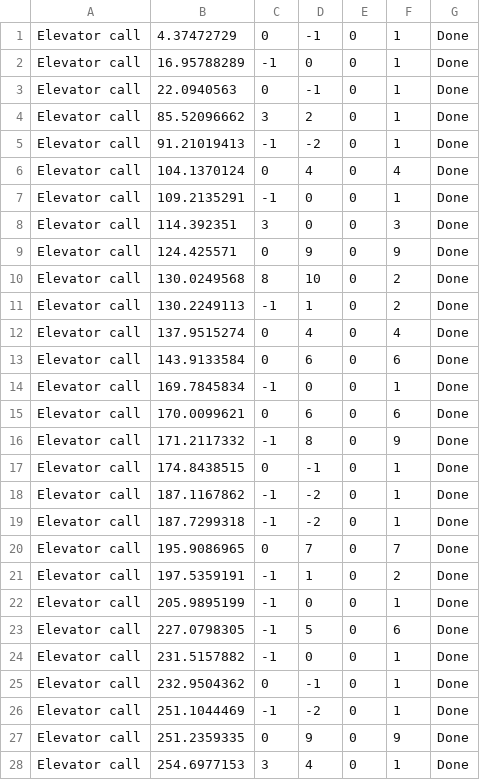
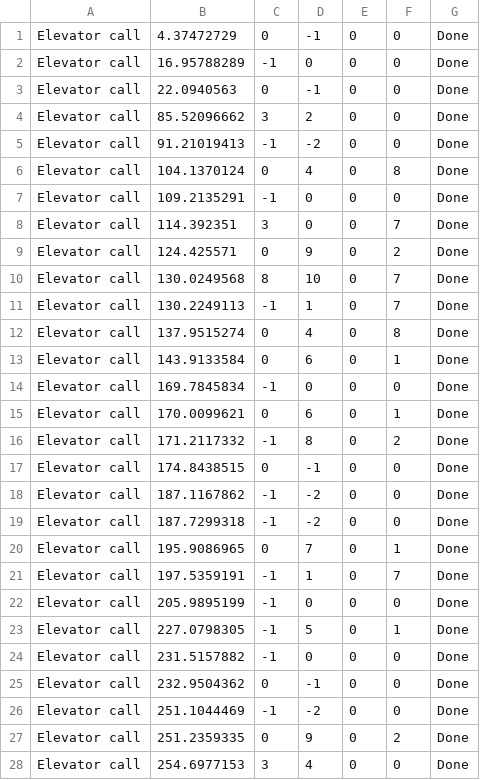
Before and after one commit to AlonBarak-dev/Ex1_oop, a CSV file: files/Ex1_Output/Ex1_Calls_case_5_a.csv, drawn as a sheet; only a part is shown; the diff covers the shown part only.

```diff
--- a/files/Ex1_Output/Ex1_Calls_case_5_a.csv
+++ b/files/Ex1_Output/Ex1_Calls_case_5_a.csv
@@ -1,28 +1,28 @@
-Elevator call,4.37472729,0,-1,0,1,Done
-Elevator call,16.95788289,-1,0,0,1,Done
-Elevator call,22.0940563,0,-1,0,1,Done
-Elevator call,85.52096662,3,2,0,1,Done
-Elevator call,91.21019413,-1,-2,0,1,Done
-Elevator call,104.1370124,0,4,0,4,Done
-Elevator call,109.2135291,-1,0,0,1,Done
-Elevator call,114.392351,3,0,0,3,Done
-Elevator call,124.425571,0,9,0,9,Done
-Elevator call,130.0249568,8,10,0,2,Done
-Elevator call,130.2249113,-1,1,0,2,Done
-Elevator call,137.9515274,0,4,0,4,Done
-Elevator call,143.9133584,0,6,0,6,Done
-Elevator call,169.7845834,-1,0,0,1,Done
-Elevator call,170.0099621,0,6,0,6,Done
-Elevator call,171.2117332,-1,8,0,9,Done
-Elevator call,174.8438515,0,-1,0,1,Done
-Elevator call,187.1167862,-1,-2,0,1,Done
-Elevator call,187.7299318,-1,-2,0,1,Done
-Elevator call,195.9086965,0,7,0,7,Done
-Elevator call,197.5359191,-1,1,0,2,Done
-Elevator call,205.9895199,-1,0,0,1,Done
-Elevator call,227.0798305,-1,5,0,6,Done
-Elevator call,231.5157882,-1,0,0,1,Done
-Elevator call,232.9504362,0,-1,0,1,Done
-Elevator call,251.1044469,-1,-2,0,1,Done
-Elevator call,251.2359335,0,9,0,9,Done
-Elevator call,254.6977153,3,4,0,1,Done
+Elevator call,4.37472729,0,-1,0,0,Done
+Elevator call,16.95788289,-1,0,0,0,Done
+Elevator call,22.0940563,0,-1,0,0,Done
+Elevator call,85.52096662,3,2,0,0,Done
+Elevator call,91.21019413,-1,-2,0,0,Done
+Elevator call,104.1370124,0,4,0,8,Done
+Elevator call,109.2135291,-1,0,0,0,Done
+Elevator call,114.392351,3,0,0,7,Done
+Elevator call,124.425571,0,9,0,2,Done
+Elevator call,130.0249568,8,10,0,7,Done
+Elevator call,130.2249113,-1,1,0,7,Done
+Elevator call,137.9515274,0,4,0,8,Done
+Elevator call,143.9133584,0,6,0,1,Done
+Elevator call,169.7845834,-1,0,0,0,Done
+Elevator call,170.0099621,0,6,0,1,Done
+Elevator call,171.2117332,-1,8,0,2,Done
+Elevator call,174.8438515,0,-1,0,0,Done
+Elevator call,187.1167862,-1,-2,0,0,Done
+Elevator call,187.7299318,-1,-2,0,0,Done
+Elevator call,195.9086965,0,7,0,1,Done
+Elevator call,197.5359191,-1,1,0,7,Done
+Elevator call,205.9895199,-1,0,0,0,Done
+Elevator call,227.0798305,-1,5,0,1,Done
+Elevator call,231.5157882,-1,0,0,0,Done
+Elevator call,232.9504362,0,-1,0,0,Done
+Elevator call,251.1044469,-1,-2,0,0,Done
+Elevator call,251.2359335,0,9,0,2,Done
+Elevator call,254.6977153,3,4,0,0,Done
```
Also changed, not shown: 72 edited cells elsewhere in this file, files/Ex1_Output/Ex1_Calls_case_3_a.csv, files/Ex1_Output/Ex1_Calls_case_5_d.csv, 10 other files.
